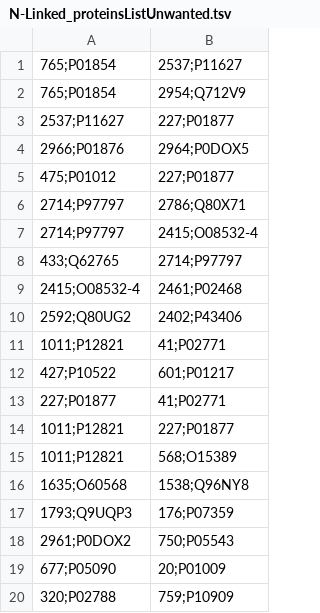
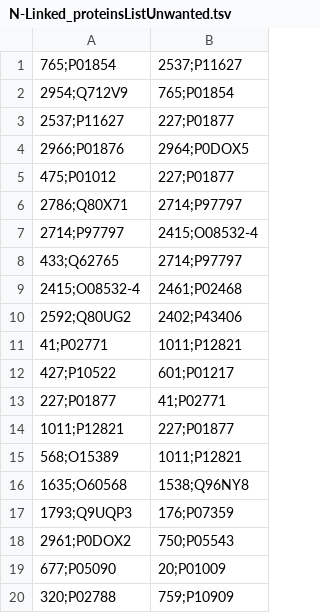
Before and after one commit to sabafed/Doppelganger, a TSV file: dataAll/misc/QA/N-Linked_proteinsListUnwanted.tsv, drawn as a sheet; removed rows and columns are numbered as before the commit, all else as after; the diff names each change by its address in the sheet, - before the commit and + after, or states it on an @@ line.

```diff
--- a/dataAll/misc/QA/N-Linked_proteinsListUnwanted.tsv
+++ b/dataAll/misc/QA/N-Linked_proteinsListUnwanted.tsv
-row 2: 765;P01854 | 2954;Q712V9
+row 2: 2954;Q712V9 | 765;P01854
-row 6: 2714;P97797 | 2786;Q80X71
+row 6: 2786;Q80X71 | 2714;P97797
-row 11: 1011;P12821 | 41;P02771
+row 11: 41;P02771 | 1011;P12821
-row 15: 1011;P12821 | 568;O15389
+row 15: 568;O15389 | 1011;P12821
```
Also changed, not shown: dataAll/misc/QA/N-Linked_proteinsListWanted.tsv, dataAll/misc/QA/O-Linked_proteinsListUnwanted.tsv, 2 other files.
